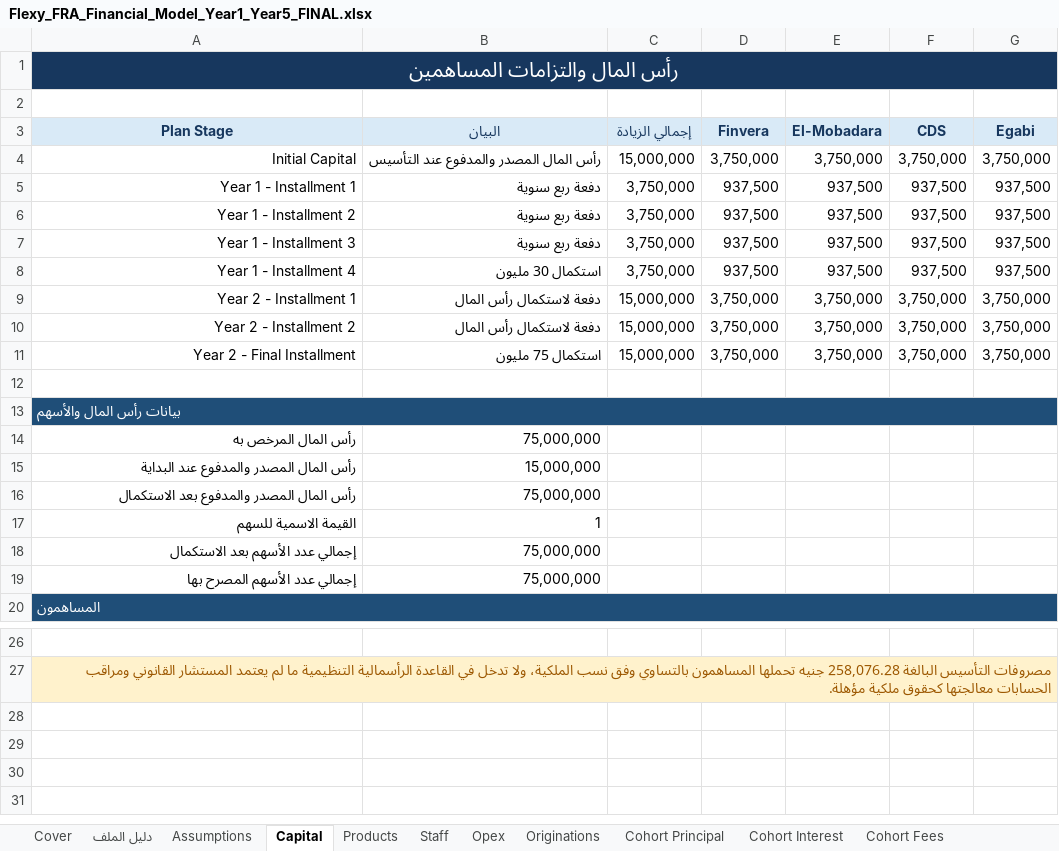
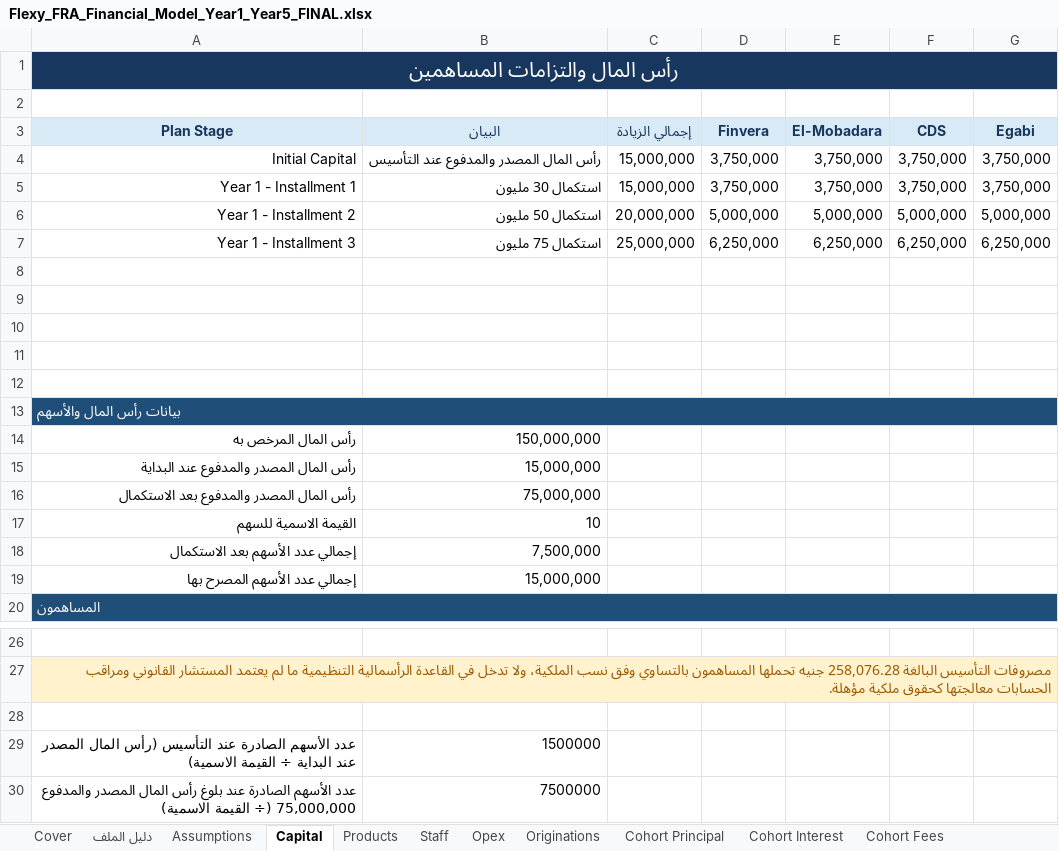
Before and after one commit to Safeyeldin995/Famy, an Excel workbook: deliverables/flexy-fra-financial-model/Flexy_FRA_Financial_Model_Year1_Year5_FINAL.xlsx, sheet Capital, drawn as a sheet; only a part is shown, gaps mark what is left out; values as stored, in another font and other column widths than the file's, no borders; the diff names each change by its address in the sheet, - before the commit and + after, or states it on an @@ line.

```diff
--- a/deliverables/flexy-fra-financial-model/Flexy_FRA_Financial_Model_Year1_Year5_FINAL.xlsx (sheet Capital)
+++ b/deliverables/flexy-fra-financial-model/Flexy_FRA_Financial_Model_Year1_Year5_FINAL.xlsx (sheet Capital)
-B5 (البيان): دفعة ربع سنوية
+B5 (البيان): استكمال 30 مليون
-C5 (إجمالي الزيادة): 3,750,000
+C5 (إجمالي الزيادة): 15,000,000
-D5 (Finvera): 937,500
+D5 (Finvera): 3,750,000
-E5 (El-Mobadara): 937,500
+E5 (El-Mobadara): 3,750,000
-F5 (CDS): 937,500
+F5 (CDS): 3,750,000
-G5 (Egabi): 937,500
+G5 (Egabi): 3,750,000
-B6 (البيان): دفعة ربع سنوية
+B6 (البيان): استكمال 50 مليون
-C6 (إجمالي الزيادة): 3,750,000
+C6 (إجمالي الزيادة): 20,000,000
-D6 (Finvera): 937,500
+D6 (Finvera): 5,000,000
-E6 (El-Mobadara): 937,500
+E6 (El-Mobadara): 5,000,000
-F6 (CDS): 937,500
+F6 (CDS): 5,000,000
-G6 (Egabi): 937,500
+G6 (Egabi): 5,000,000
-B7 (البيان): دفعة ربع سنوية
+B7 (البيان): استكمال 75 مليون
-C7 (إجمالي الزيادة): 3,750,000
+C7 (إجمالي الزيادة): 25,000,000
-D7 (Finvera): 937,500
+D7 (Finvera): 6,250,000
-E7 (El-Mobadara): 937,500
+E7 (El-Mobadara): 6,250,000
-F7 (CDS): 937,500
+F7 (CDS): 6,250,000
-G7 (Egabi): 937,500
+G7 (Egabi): 6,250,000
-row 8: Year 1 - Installment 4 | استكمال 30 مليون | 3,750,000 | 937,500 | 937,500 | 937,500 | 937,500
+row 8: (empty)
-row 9: Year 2 - Installment 1 | دفعة لاستكمال رأس المال | 15,000,000 | 3,750,000 | 3,750,000 | 3,750,000 | 3,750,000
+row 9: (empty)
-row 10: Year 2 - Installment 2 | دفعة لاستكمال رأس المال | 15,000,000 | 3,750,000 | 3,750,000 | 3,750,000 | 3,750,000
+row 10: (empty)
-row 11: Year 2 - Final Installment | استكمال 75 مليون | 15,000,000 | 3,750,000 | 3,750,000 | 3,750,000 | 3,750,000
+row 11: (empty)
-B14 (البيان): 75,000,000
+B14 (البيان): 150,000,000
-B17 (البيان): 1
+B17 (البيان): 10
-B18 (البيان): 75,000,000
+B18 (البيان): 7,500,000
-B19 (البيان): 75,000,000
+B19 (البيان): 15,000,000
+row 28: (empty)
+row 29: عدد الأسهم الصادرة عند التأسيس (رأس المال المصدر عند البداية ÷ القيمة الاسمية) | 1500000
+row 30: عدد الأسهم الصادرة عند بلوغ رأس المال المصدر والمدفوع 75,000,000 (÷ القيمة الاسمية) | 7500000
```
Also changed, not shown: sheet Monthly Model, sheet Funding & Liquidity, sheet رد الملاحظات, sheet Assumptions, sheet Sources, sheet Regulatory Data Requirements, 1 more sheet.
